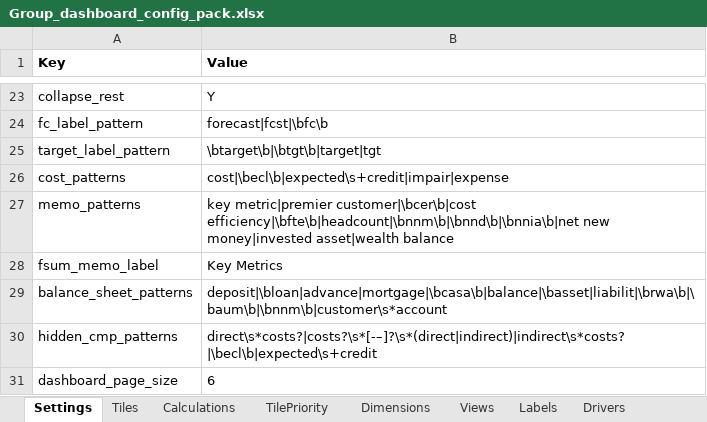
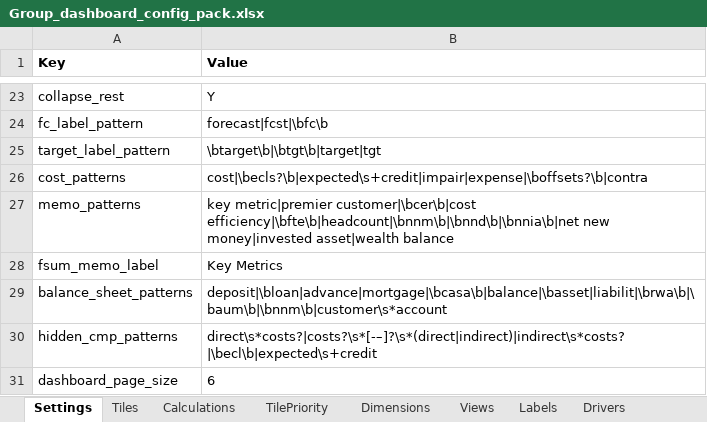
Before and after one commit to hsbprakash-jpg/Myrep, an Excel workbook: iwpb-sg-dashboard/Group_dashboard_config_pack.xlsx, sheet Settings, drawn as a sheet; only a part is shown, gaps mark what is left out; values as stored, in another font and other column widths than the file's, no borders; the diff names each change by its address in the sheet, - before the commit and + after, or states it on an @@ line.

```diff
--- a/iwpb-sg-dashboard/Group_dashboard_config_pack.xlsx (sheet Settings)
+++ b/iwpb-sg-dashboard/Group_dashboard_config_pack.xlsx (sheet Settings)
-B26 (Value): cost|\becl\b|expected\s+credit|impair|expense
+B26 (Value): cost|\becls?\b|expected\s+credit|impair|expense|\boffsets?\b|contra
```
Also changed, not shown: 2 other files.
